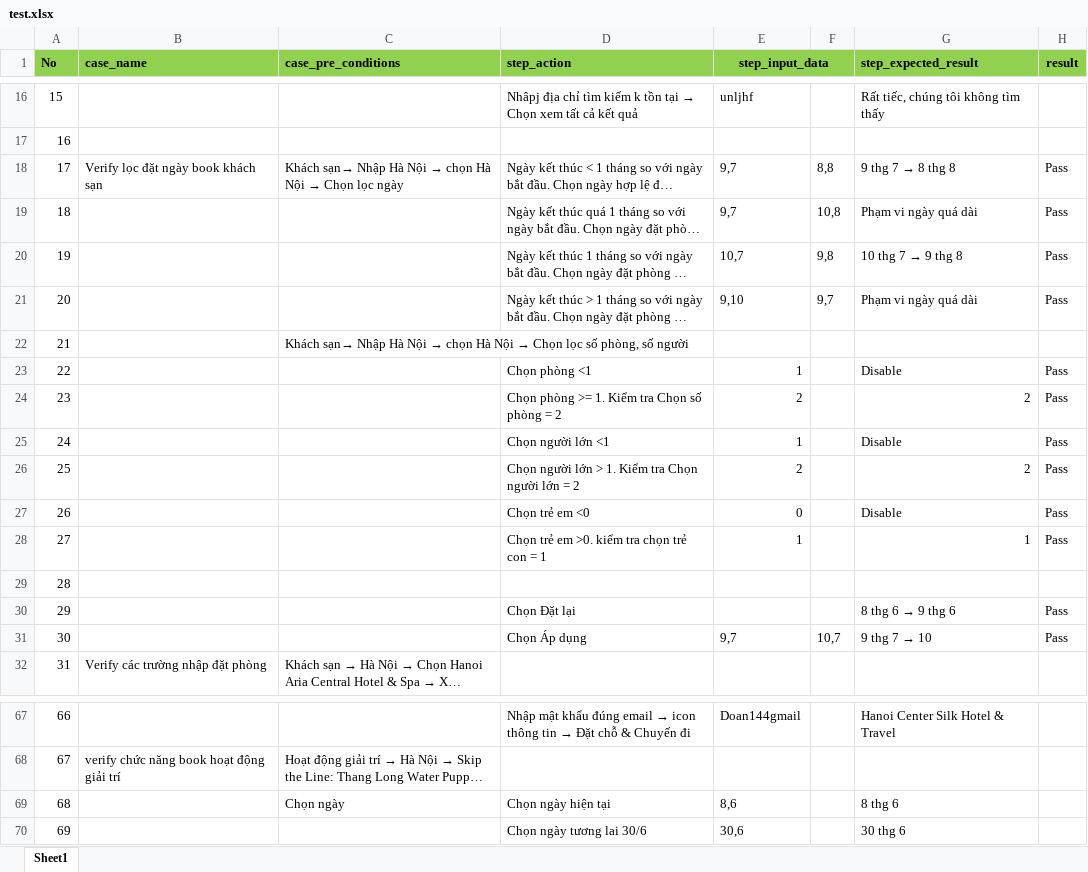
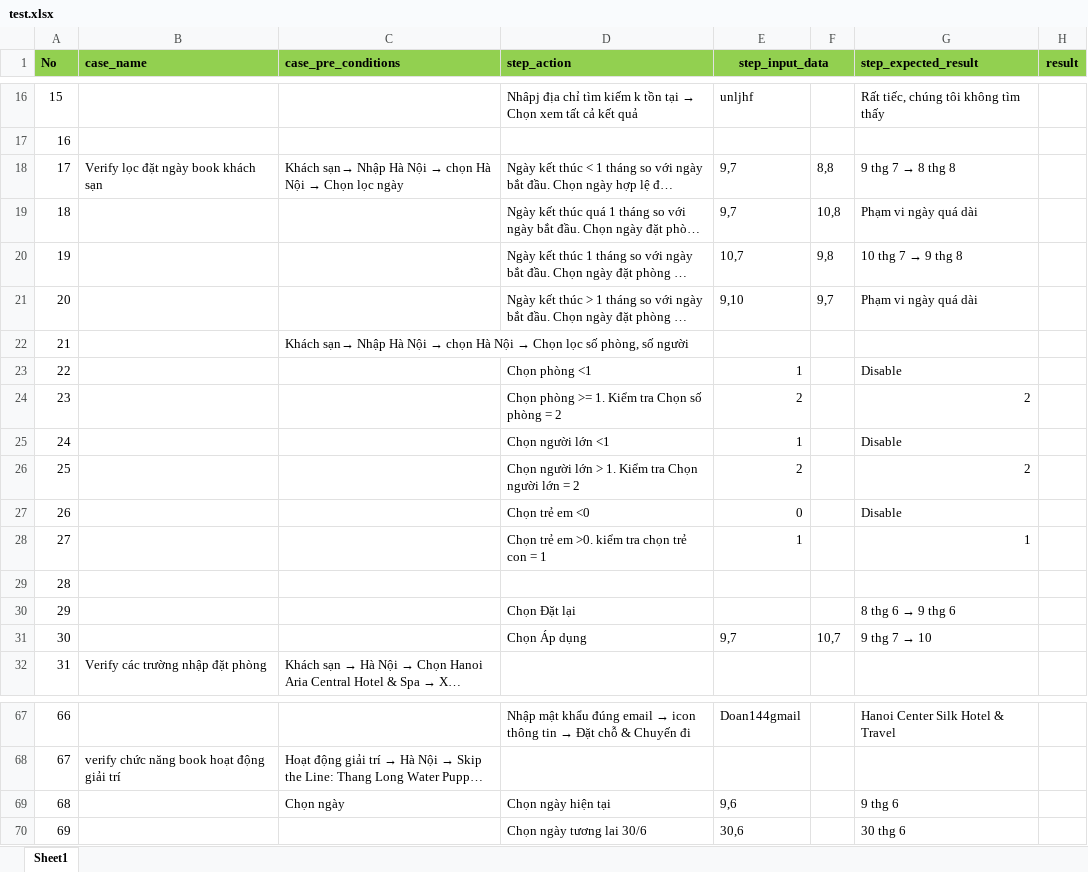
Before and after one commit to Hien-144/appium_test, an Excel workbook: test.xlsx, sheet Sheet1, drawn as a sheet; only a part is shown, gaps mark what is left out; long unchanged cells end in …; values as stored, in another font and other column widths than the file's, no borders; the diff names each change by its address in the sheet, - before the commit and + after, or states it on an @@ line.

```diff
--- a/test.xlsx (sheet Sheet1)
+++ b/test.xlsx (sheet Sheet1)
-H18:H21 (result): Pass
+H18:H21 (result): (empty)
-H23:H28 (result): Pass
+H23:H28 (result): (empty)
-H30:H31 (result): Pass
+H30:H31 (result): (empty)
-E69 (step_input_data): 8,6
+E69 (step_input_data): 9,6
-G69 (step_expected_result): 8 thg 6
+G69 (step_expected_result): 9 thg 6
```
Also changed, not shown: 1 other file.
